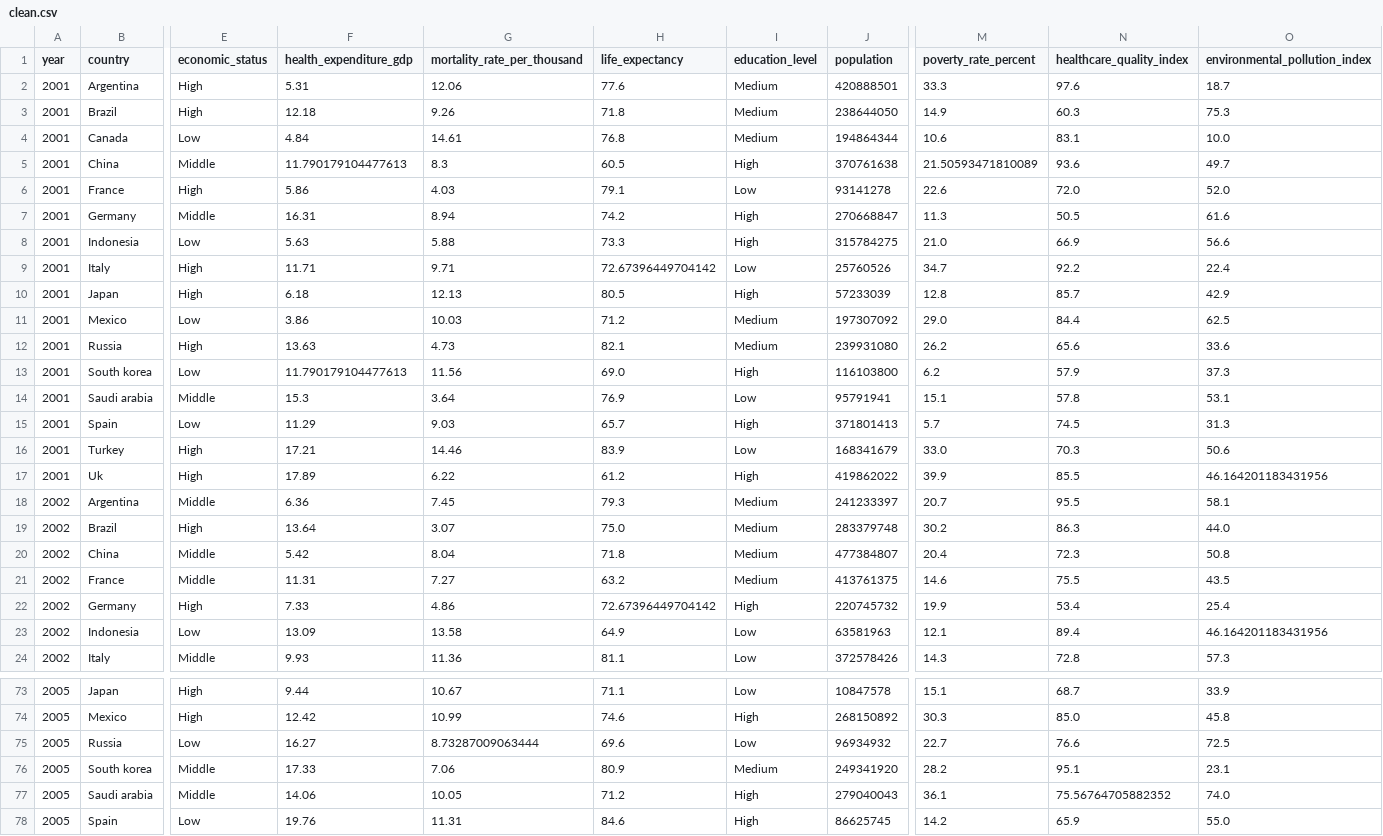
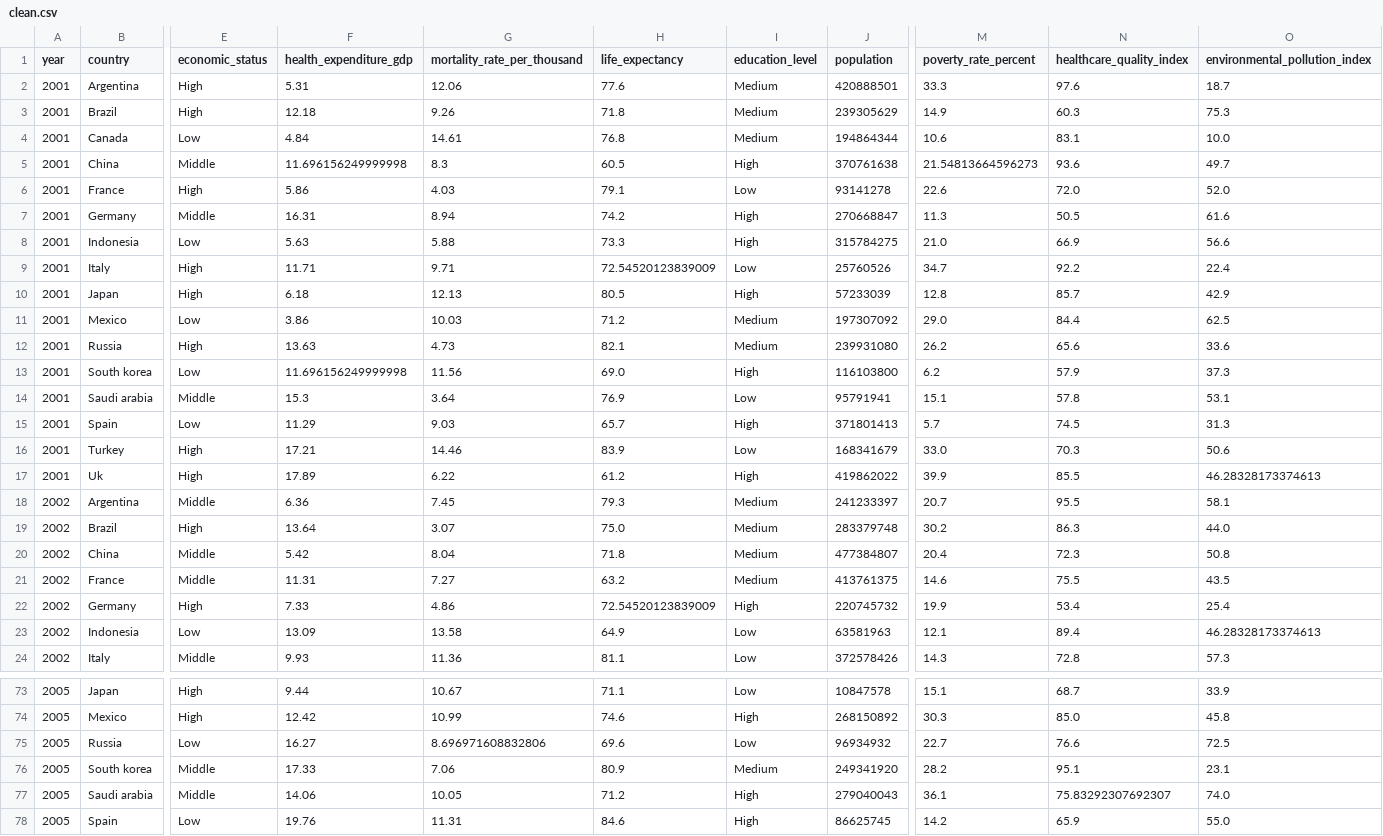
Before and after one commit to laralove143/stat112-final, a CSV file: dataset/clean.csv, drawn as a sheet; only a part is shown, gaps mark what is left out; the diff covers the shown part only; the diff names each change by its address in the sheet, - before the commit and + after, or states it on an @@ line.

```diff
--- a/dataset/clean.csv
+++ b/dataset/clean.csv
-J3 (population): 238644050
+J3 (population): 239305629
-F5 (health_expenditure_gdp): 11.790179104477613
+F5 (health_expenditure_gdp): 11.696156249999998
-M5 (poverty_rate_percent): 21.50593471810089
+M5 (poverty_rate_percent): 21.54813664596273
-H9 (life_expectancy): 72.67396449704142
+H9 (life_expectancy): 72.54520123839009
-F13 (health_expenditure_gdp): 11.790179104477613
+F13 (health_expenditure_gdp): 11.696156249999998
-O17 (environmental_pollution_index): 46.164201183431956
+O17 (environmental_pollution_index): 46.28328173374613
-H22 (life_expectancy): 72.67396449704142
+H22 (life_expectancy): 72.54520123839009
-O23 (environmental_pollution_index): 46.164201183431956
+O23 (environmental_pollution_index): 46.28328173374613
-G75 (mortality_rate_per_thousand): 8.73287009063444
+G75 (mortality_rate_per_thousand): 8.696971608832806
-N77 (healthcare_quality_index): 75.56764705882352
+N77 (healthcare_quality_index): 75.83292307692307
```
Also changed, not shown: 75 edited cells elsewhere in this file, 1 other file.
